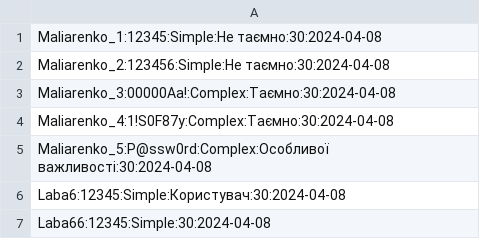
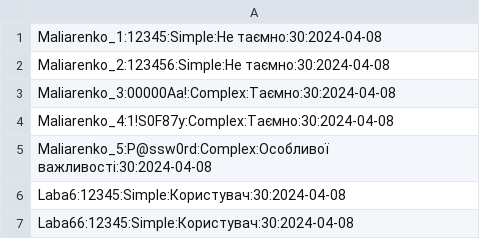
Before and after one commit to sophxmia/TBD_Maliarenko, a CSV file: src/maliarenko_database.csv, drawn as a sheet.

```diff
--- a/src/maliarenko_database.csv
+++ b/src/maliarenko_database.csv
@@ -6,2 +6,2 @@ Maliarenko_5:P@ssw0rd:Complex:Особливої важливості:30:2024-04
 Laba6:12345:Simple:Користувач:30:2024-04-08
-Laba66:12345:Simple:30:2024-04-08
+Laba66:12345:Simple:Користувач:30:2024-04-08
```
Also changed, not shown: 1 other file.
